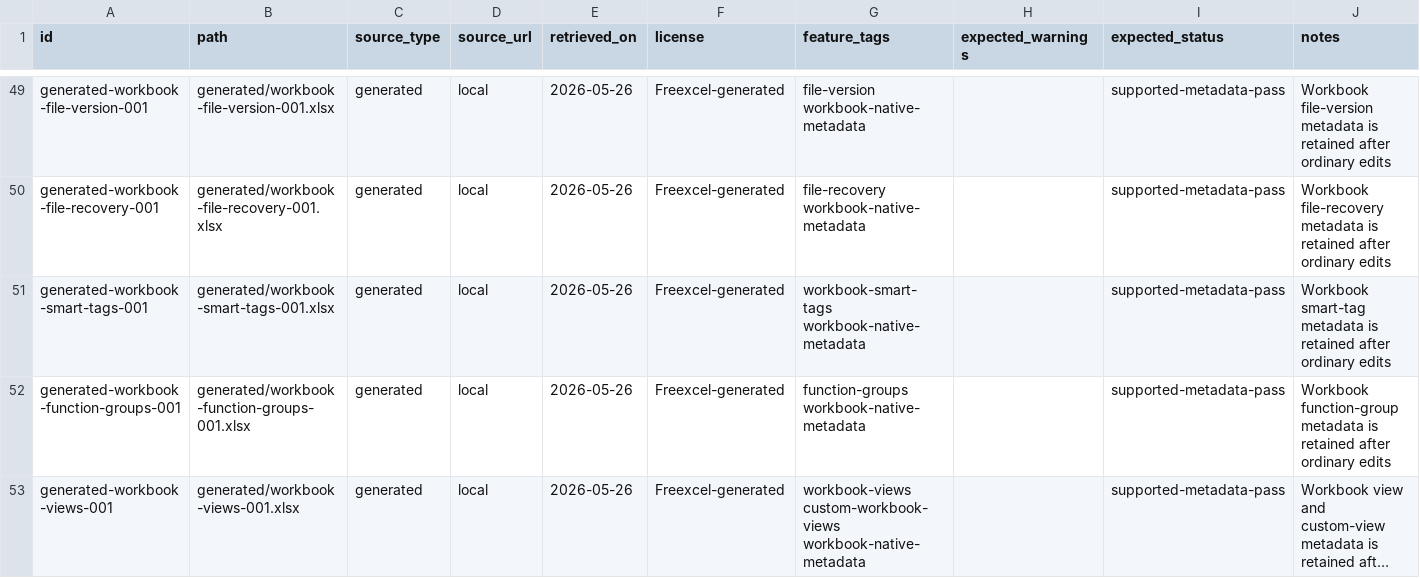
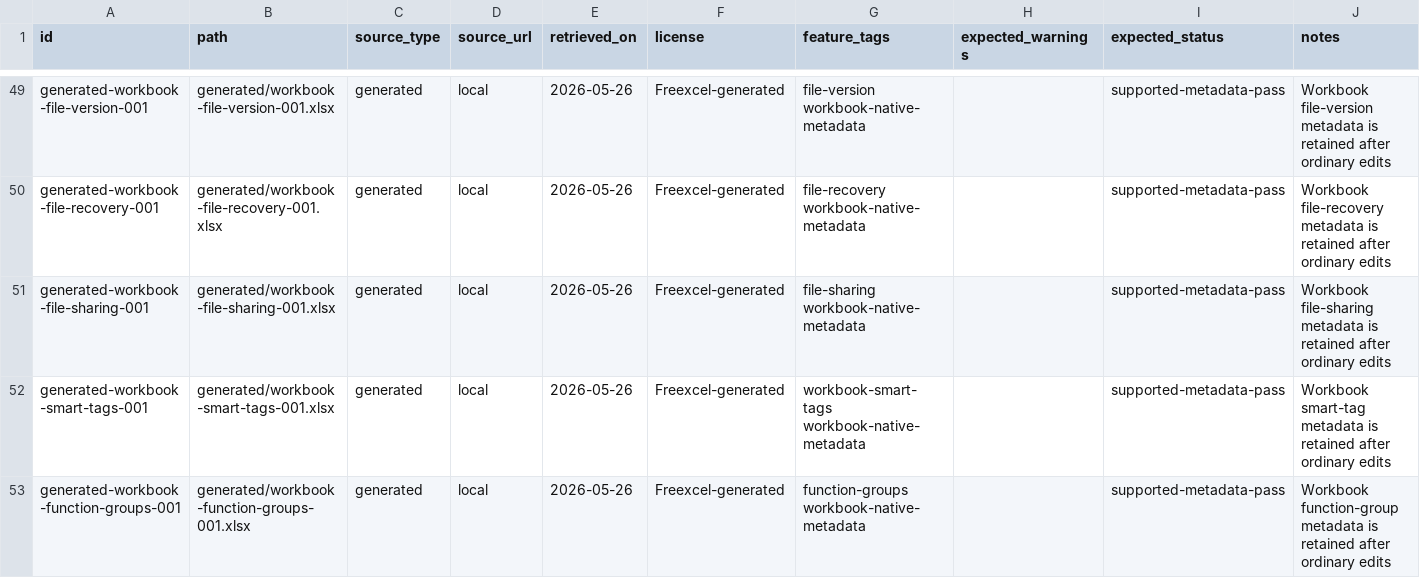
Before and after one commit to freevia-org/FreeX, a CSV file: test-corpus/manifest.csv, drawn as a sheet; only a part is shown, gaps mark what is left out; the shorter side is filled out with more unchanged rows; long unchanged cells end in …; the diff names each change by its address in the sheet, - before the commit and + after, or states it on an @@ line.

Commit message:
Add workbook file sharing corpus row

```diff
--- a/test-corpus/manifest.csv
+++ b/test-corpus/manifest.csv
+row 51: generated-workbook-file-sharing-001 | generated/workbook-file-sharing-001.xlsx | generated | local | 2026-05-26 | Freexcel-generated | file-sharing workbook-native-metadata |  | supported-metadata-pass | Workbook file-sharing metadata is retained after ordinary edits
```
Also changed, not shown: 2 other files.
